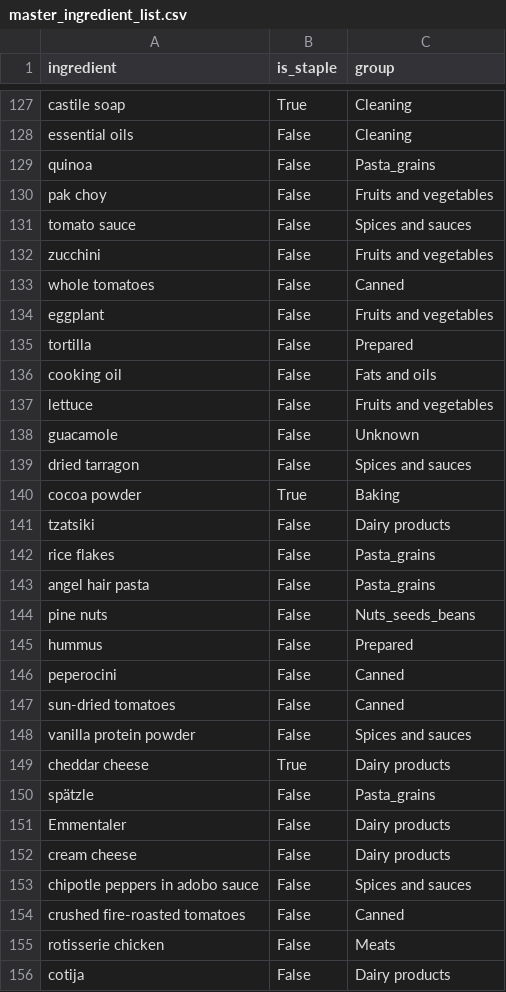
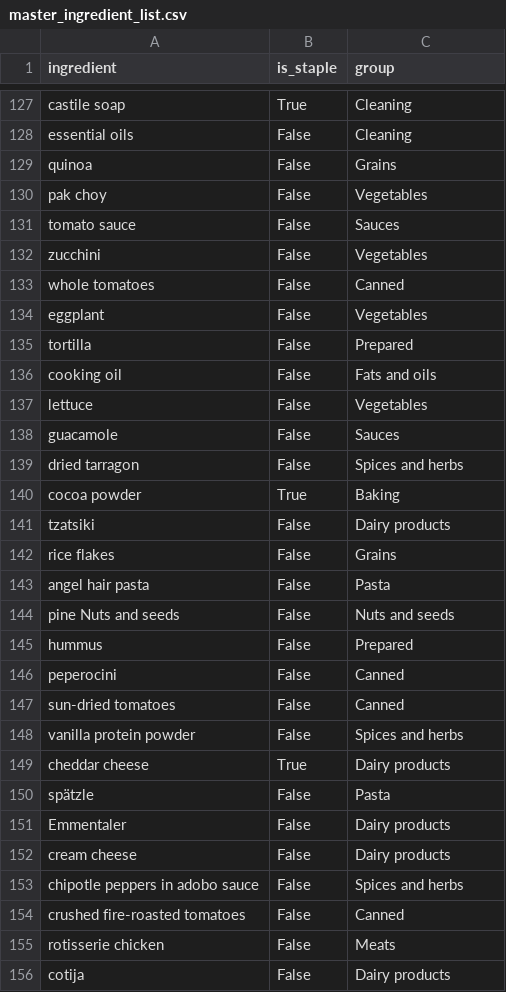
Before and after one commit to ArBridgeman/aurorianclouds, a CSV file: sous_chef/nutrition_data/master_ingredient_list.csv, drawn as a sheet; only a part is shown, gaps mark what is left out; the diff covers the shown part only.

Commit message:
CODE-46: Rework and alignment of grocery food groups and adjustment of related code.

```diff
--- a/sous_chef/nutrition_data/master_ingredient_list.csv
+++ b/sous_chef/nutrition_data/master_ingredient_list.csv
@@ -128,18 +128,18 @@ castile soap,True,Cleaning
 essential oils,False,Cleaning
-quinoa,False,Pasta_grains
-pak choy,False,Fruits and vegetables
-tomato sauce,False,Spices and sauces
-zucchini,False,Fruits and vegetables
+quinoa,False,Grains
+pak choy,False,Vegetables
+tomato sauce,False,Sauces
+zucchini,False,Vegetables
 whole tomatoes,False,Canned
-eggplant,False,Fruits and vegetables
+eggplant,False,Vegetables
 tortilla,False,Prepared
 cooking oil,False,Fats and oils
-lettuce,False,Fruits and vegetables
-guacamole,False,Unknown
-dried tarragon,False,Spices and sauces
+lettuce,False,Vegetables
+guacamole,False,Sauces
+dried tarragon,False,Spices and herbs
 cocoa powder,True,Baking
 tzatsiki,False,Dairy products
-rice flakes,False,Pasta_grains
-angel hair pasta,False,Pasta_grains
-pine nuts,False,Nuts_seeds_beans
+rice flakes,False,Grains
+angel hair pasta,False,Pasta
+pine Nuts and seeds,False,Nuts and seeds
 hummus,False,Prepared
@@ -147,8 +147,8 @@ peperocini,False,Canned
 sun-dried tomatoes,False,Canned
-vanilla protein powder,False,Spices and sauces
+vanilla protein powder,False,Spices and herbs
 cheddar cheese,True,Dairy products
-spätzle,False,Pasta_grains
+spätzle,False,Pasta
 Emmentaler,False,Dairy products
 cream cheese,False,Dairy products
-chipotle peppers in adobo sauce,False,Spices and sauces
+chipotle peppers in adobo sauce,False,Spices and herbs
 crushed fire-roasted tomatoes,False,Canned
```
Also changed, not shown: 149 edited cells elsewhere in this file, 3 other files.
